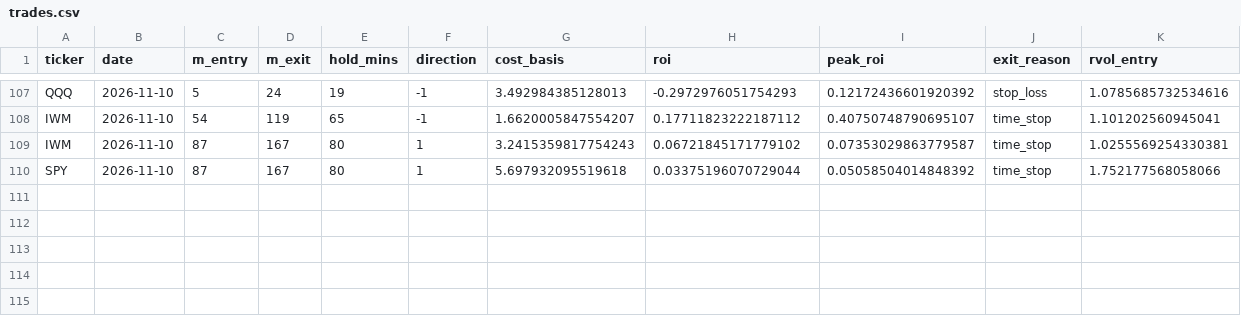
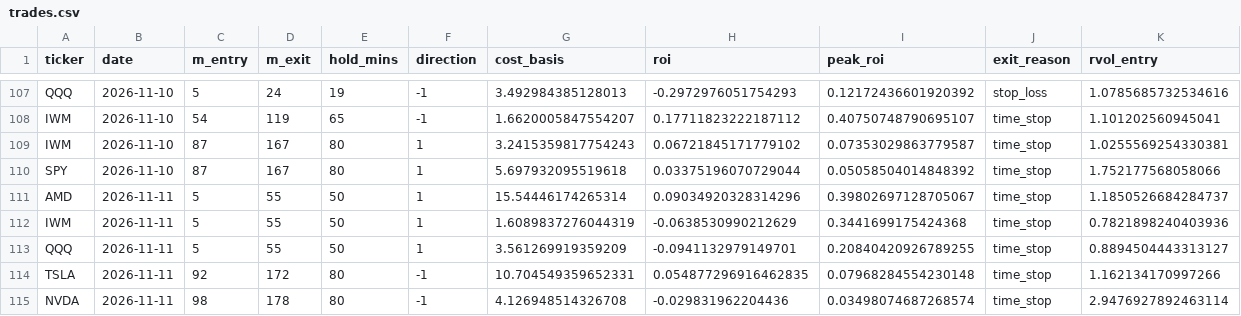
Before and after one commit to samedame/Apex_Chronos, a CSV file: ledger/trades.csv, drawn as a sheet; only a part is shown, gaps mark what is left out; rows hold the shown columns only; the diff names each change by its address in the sheet, - before the commit and + after, or states it on an @@ line.

```diff
--- a/ledger/trades.csv
+++ b/ledger/trades.csv
+row 111: AMD | 2026-11-11 | 5 | 55 | 50 | 1 | 15.54446174265314 | 0.09034920328314296 | 0.39802697128705067 | time_stop | 1.1850526684284737
+row 112: IWM | 2026-11-11 | 5 | 55 | 50 | 1 | 1.6089837276044319 | -0.0638530990212629 | 0.3441699175424368 | time_stop | 0.7821898240403936
+row 113: QQQ | 2026-11-11 | 5 | 55 | 50 | 1 | 3.561269919359209 | -0.0941132979149701 | 0.20840420926789255 | time_stop | 0.8894504443313127
+row 114: TSLA | 2026-11-11 | 92 | 172 | 80 | -1 | 10.704549359652331 | 0.054877296916462835 | 0.07968284554230148 | time_stop | 1.162134170997266
+row 115: NVDA | 2026-11-11 | 98 | 178 | 80 | -1 | 4.126948514326708 | -0.029831962204436 | 0.03498074687268574 | time_stop | 2.9476927892463114
```
Also changed, not shown: 3 other files.
